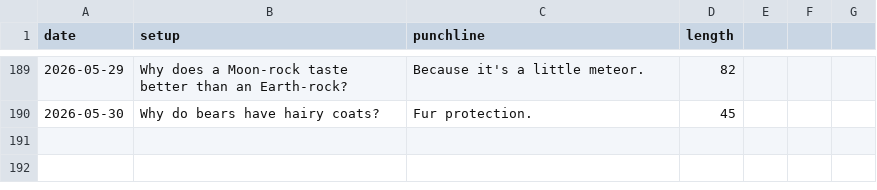
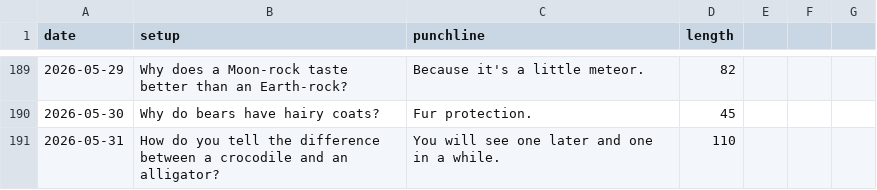
Before and after one commit to onFilm/onFilm, a CSV file: jokes/stats.csv, drawn as a sheet; only a part is shown, gaps mark what is left out.

```diff
--- a/jokes/stats.csv
+++ b/jokes/stats.csv
@@ -190 +190,2 @@ date,setup,punchline,length
 2026-05-30,Why do bears have hairy coats?,Fur protection.,45
+2026-05-31,How do you tell the difference between a crocodile and an alligator?,You will see one later and one in a while.,110
```
Also changed, not shown: 2 other files.
